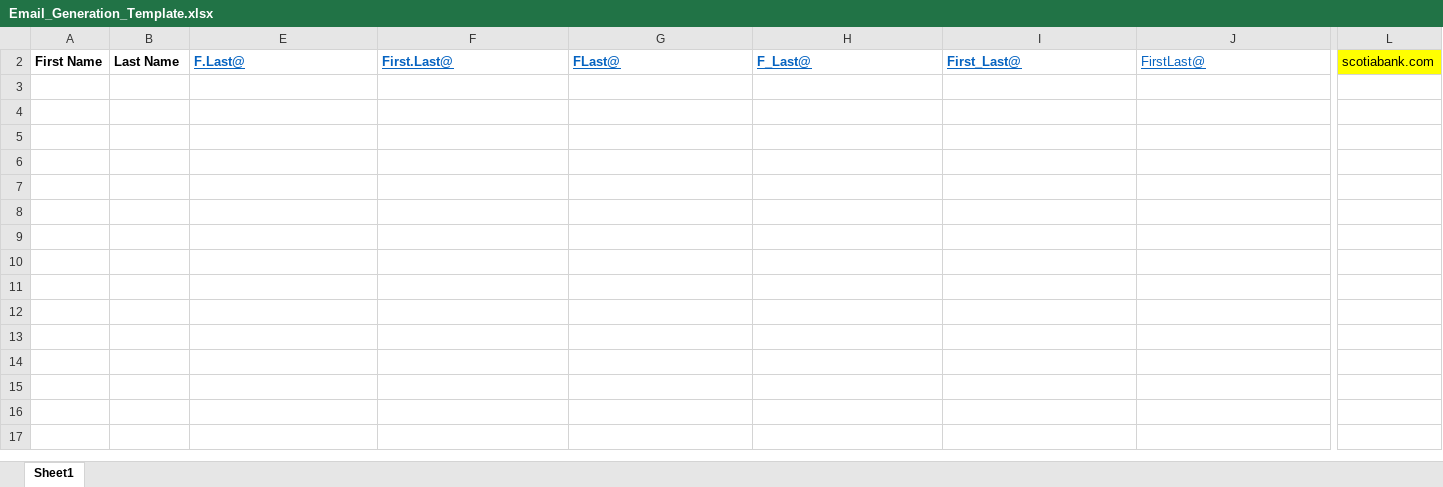
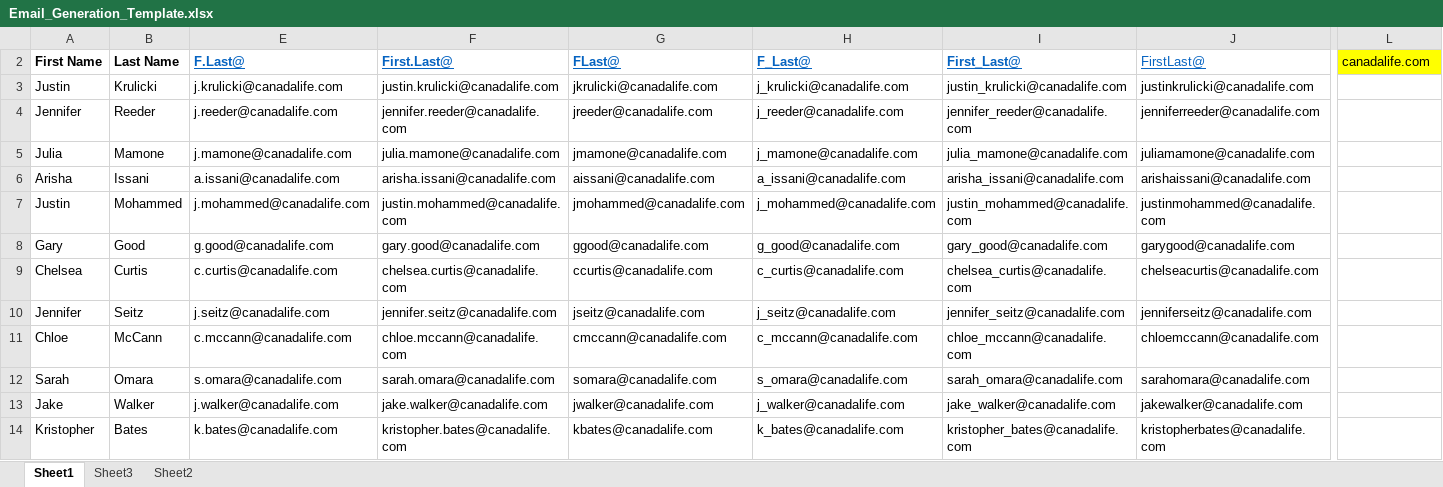
Before and after one commit to 4di5h/ezeeMsgMake, an Excel workbook: Email_Generation_Template.xlsx, sheet Sheet1, drawn as a sheet; only a part is shown, gaps mark what is left out; values as stored, in another font and other column widths than the file's, no borders; rows hold the shown columns only; the diff names each change by its address in the sheet, - before the commit and + after, or states it on an @@ line.

```diff
--- a/Email_Generation_Template.xlsx (sheet Sheet1)
+++ b/Email_Generation_Template.xlsx (sheet Sheet1)
+sheet tab: Sheet3
+sheet tab: Sheet2
-L2: scotiabank.com
+L2: canadalife.com
+row 3: Justin | Krulicki | j.krulicki@canadalife.com | justin.krulicki@canadalife.com | jkrulicki@canadalife.com | j_krulicki@canadalife.com | justin_krulicki@canadalife.com | justinkrulicki@canadalife.com
+row 4: Jennifer | Reeder | j.reeder@canadalife.com | jennifer.reeder@canadalife.com | jreeder@canadalife.com | j_reeder@canadalife.com | jennifer_reeder@canadalife.com | jenniferreeder@canadalife.com
+row 5: Julia | Mamone | j.mamone@canadalife.com | julia.mamone@canadalife.com | jmamone@canadalife.com | j_mamone@canadalife.com | julia_mamone@canadalife.com | juliamamone@canadalife.com
+row 6: Arisha | Issani | a.issani@canadalife.com | arisha.issani@canadalife.com | aissani@canadalife.com | a_issani@canadalife.com | arisha_issani@canadalife.com | arishaissani@canadalife.com
+row 7: Justin | Mohammed | j.mohammed@canadalife.com | justin.mohammed@canadalife.com | jmohammed@canadalife.com | j_mohammed@canadalife.com | justin_mohammed@canadalife.com | justinmohammed@canadalife.com
+row 8: Gary | Good | g.good@canadalife.com | gary.good@canadalife.com | ggood@canadalife.com | g_good@canadalife.com | gary_good@canadalife.com | garygood@canadalife.com
+row 9: Chelsea | Curtis | c.curtis@canadalife.com | chelsea.curtis@canadalife.com | ccurtis@canadalife.com | c_curtis@canadalife.com | chelsea_curtis@canadalife.com | chelseacurtis@canadalife.com
+row 10: Jennifer | Seitz | j.seitz@canadalife.com | jennifer.seitz@canadalife.com | jseitz@canadalife.com | j_seitz@canadalife.com | jennifer_seitz@canadalife.com | jenniferseitz@canadalife.com
+row 11: Chloe | McCann | c.mccann@canadalife.com | chloe.mccann@canadalife.com | cmccann@canadalife.com | c_mccann@canadalife.com | chloe_mccann@canadalife.com | chloemccann@canadalife.com
+row 12: Sarah | Omara | s.omara@canadalife.com | sarah.omara@canadalife.com | somara@canadalife.com | s_omara@canadalife.com | sarah_omara@canadalife.com | sarahomara@canadalife.com
+row 13: Jake | Walker | j.walker@canadalife.com | jake.walker@canadalife.com | jwalker@canadalife.com | j_walker@canadalife.com | jake_walker@canadalife.com | jakewalker@canadalife.com
+row 14: Kristopher | Bates | k.bates@canadalife.com | kristopher.bates@canadalife.com | kbates@canadalife.com | k_bates@canadalife.com | kristopher_bates@canadalife.com | kristopherbates@canadalife.com
```
Also changed, not shown: hidden cells, 1 other file.
